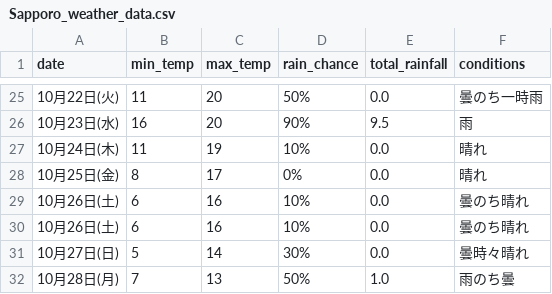
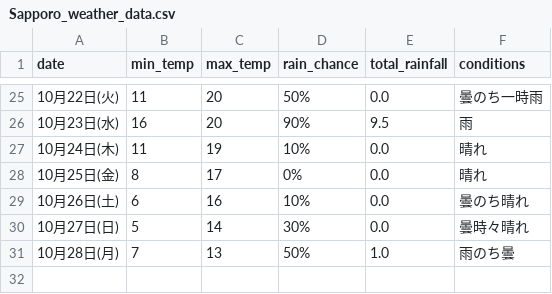
Before and after one commit to Curtendo/weather-scraper, a CSV file: Sapporo_weather_data.csv, drawn as a sheet; only a part is shown, gaps mark what is left out.

```diff
--- a/Sapporo_weather_data.csv
+++ b/Sapporo_weather_data.csv
@@ -29,3 +29,2 @@
 10月26日(土),6,16,10%,0.0,曇のち晴れ
-10月26日(土),6,16,10%,0.0,曇のち晴れ
 10月27日(日),5,14,30%,0.0,曇時々晴れ
```
Also changed, not shown: Kakamigahara_weather_data.csv, Okinawa_weather_data.csv, 2 other files.
